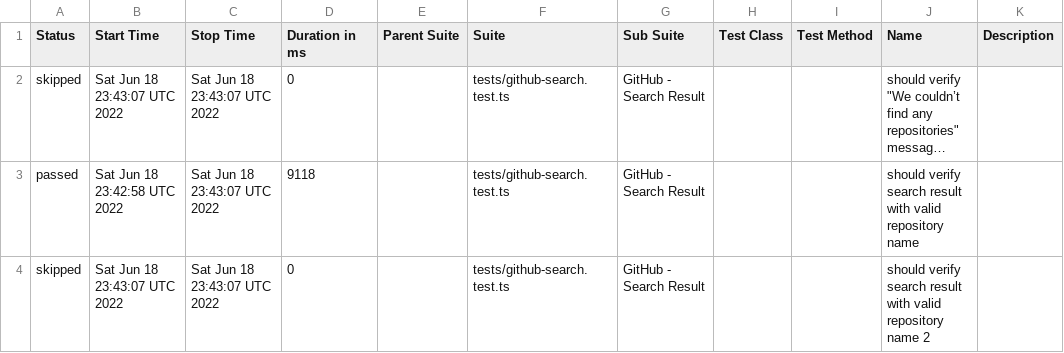
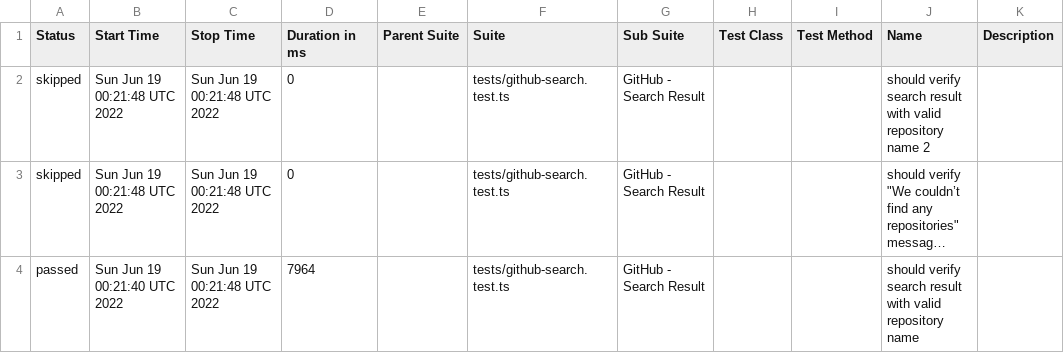
Before and after one commit to anneH/allure-playwright-example, a CSV file: data/suites.csv, drawn as a sheet; long unchanged cells end in …; removed rows and columns are numbered as before the commit, all else as after; the diff names each change by its address in the sheet, - before the commit and + after, or states it on an @@ line.

```diff
--- a/data/suites.csv
+++ b/data/suites.csv
+row 2: skipped | Sun Jun 19 00:21:48 UTC 2022 | Sun Jun 19 00:21:48 UTC 2022 | 0 |  | tests/github-search.test.ts | GitHub - Search Result |  |  | should verify search result with valid repository name 2
-B3 (Start Time): Sat Jun 18 23:43:07 UTC 2022
+B3 (Start Time): Sun Jun 19 00:21:48 UTC 2022
-C3:C4 (Stop Time): Sat Jun 18 23:43:07 UTC 2022
+C3:C4 (Stop Time): Sun Jun 19 00:21:48 UTC 2022
-B4 (Start Time): Sat Jun 18 23:42:58 UTC 2022
+B4 (Start Time): Sun Jun 19 00:21:40 UTC 2022
-D4 (Duration in ms): 9118
+D4 (Duration in ms): 7964
-row 4: skipped | Sat Jun 18 23:43:07 UTC 2022 | Sat Jun 18 23:43:07 UTC 2022 | 0 |  | tests/github-search.test.ts | GitHub - Search Result |  |  | should verify search result with valid repository name 2
```
Also changed, not shown: 16 other files.
